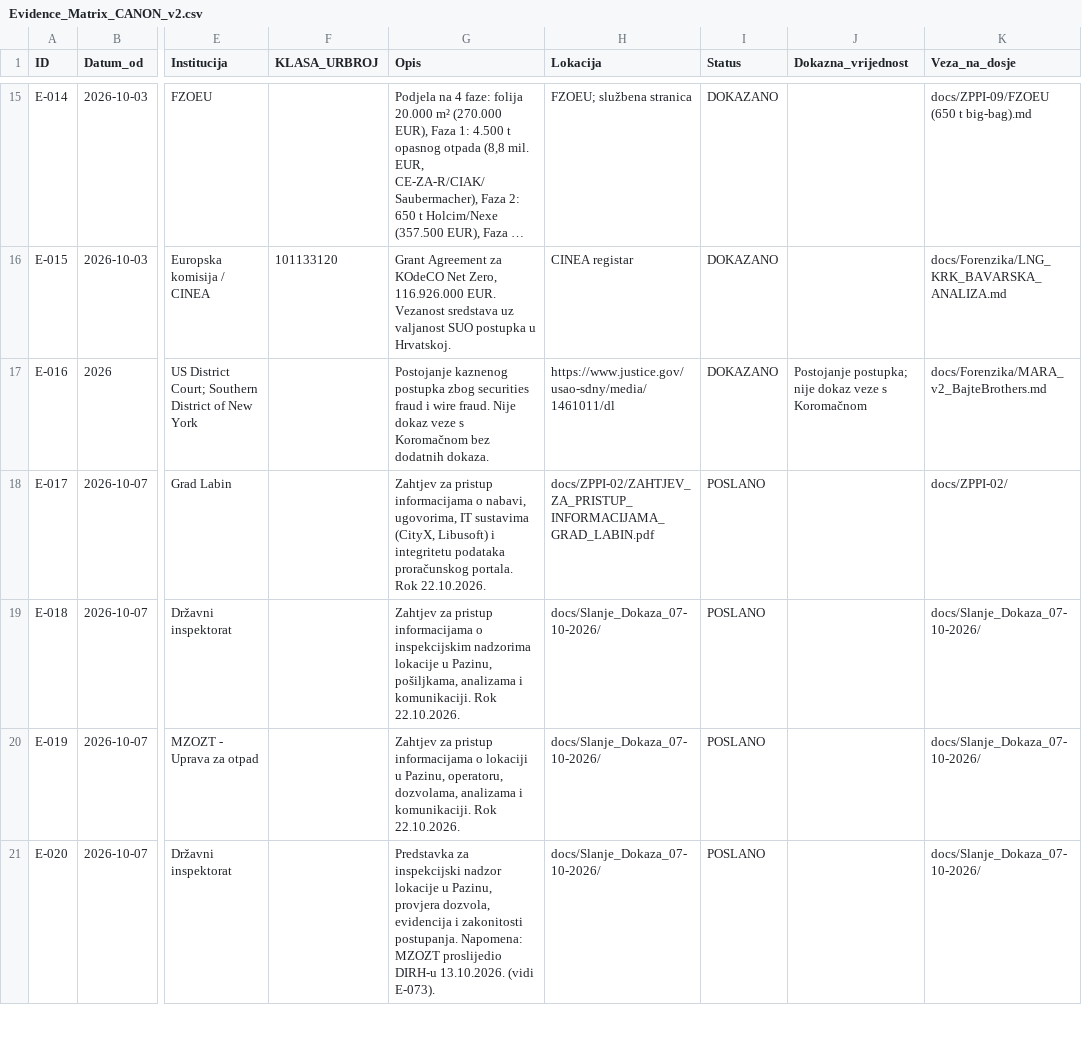
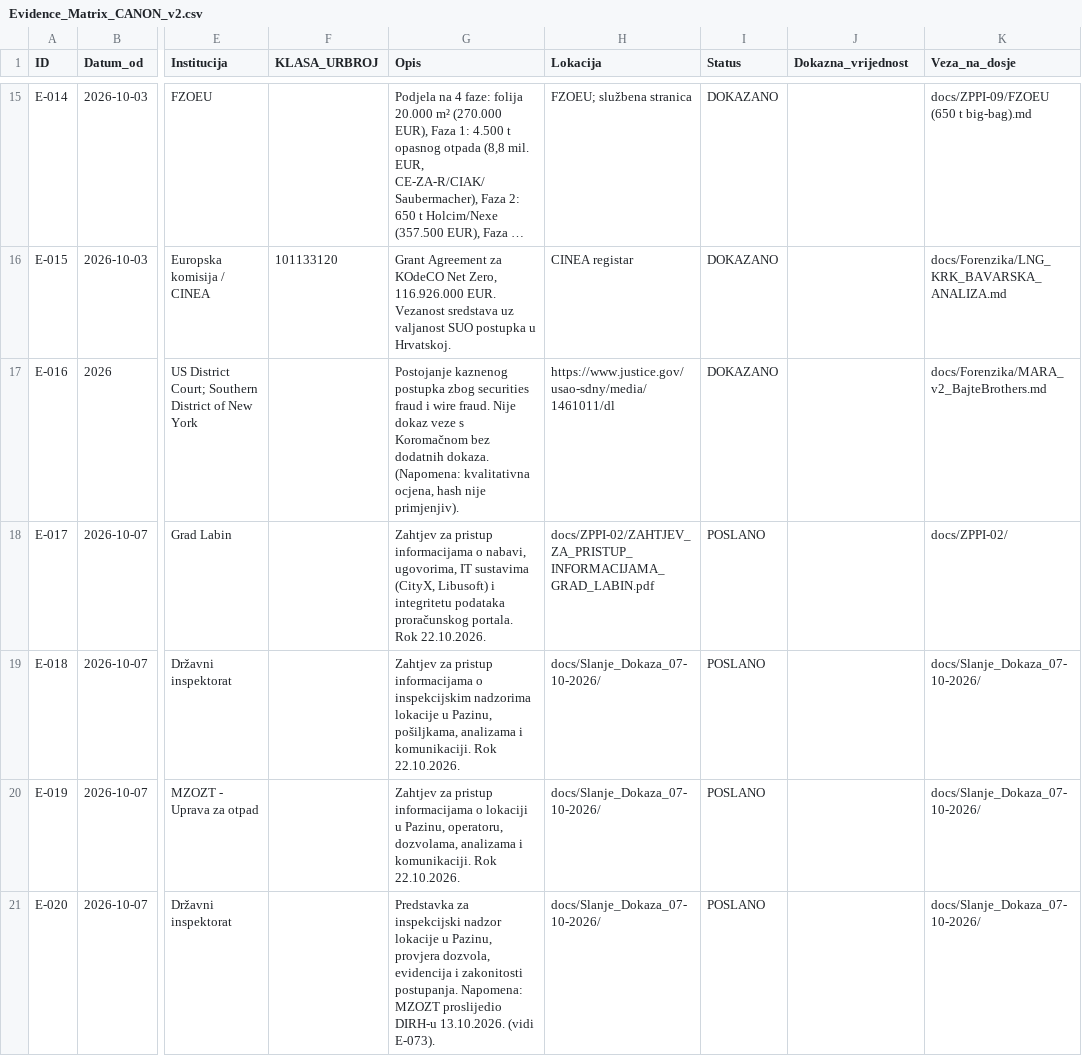
Before and after one commit to Zeljk018Bratic/dosje-koromacno, a CSV file: docs/evidence/Evidence_Matrix_CANON_v2.csv, drawn as a sheet; only a part is shown, gaps mark what is left out; long unchanged cells end in …; the diff names each change by its address in the sheet, - before the commit and + after, or states it on an @@ line.

Commit message:
Update Evidence_Matrix_CANON_v2.csv

```diff
--- a/docs/evidence/Evidence_Matrix_CANON_v2.csv
+++ b/docs/evidence/Evidence_Matrix_CANON_v2.csv
-G17 (Opis): …dodatnih dokaza.
+G17 (Opis): …dodatnih dokaza. (Napomena: kvalitativna ocjena, hash nije primjenjiv).
-J17 (Dokazna_vrijednost): Postojanje postupka; nije dokaz veze s Koromačnom
+J17 (Dokazna_vrijednost): (empty)
```
